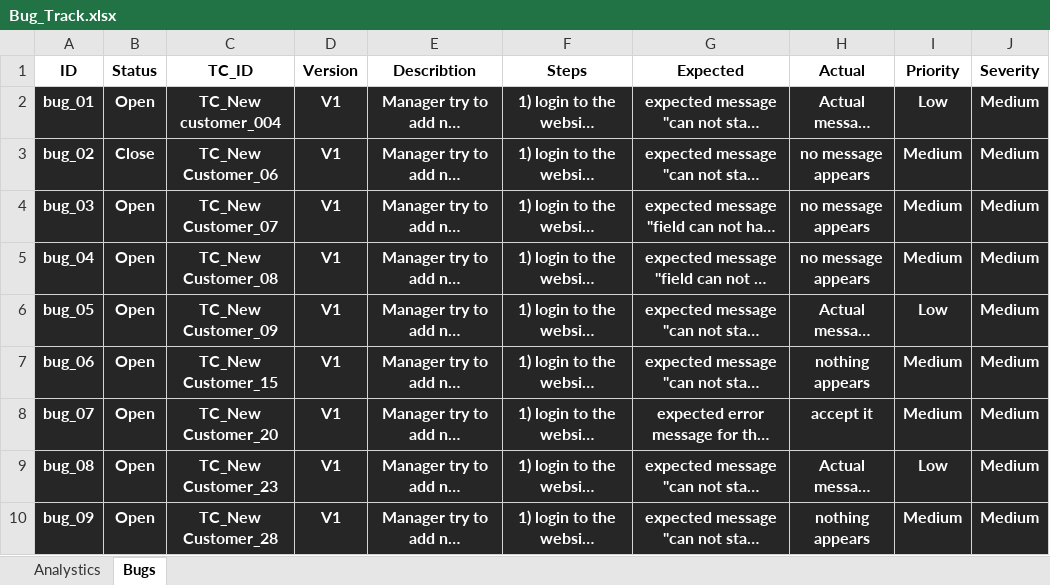
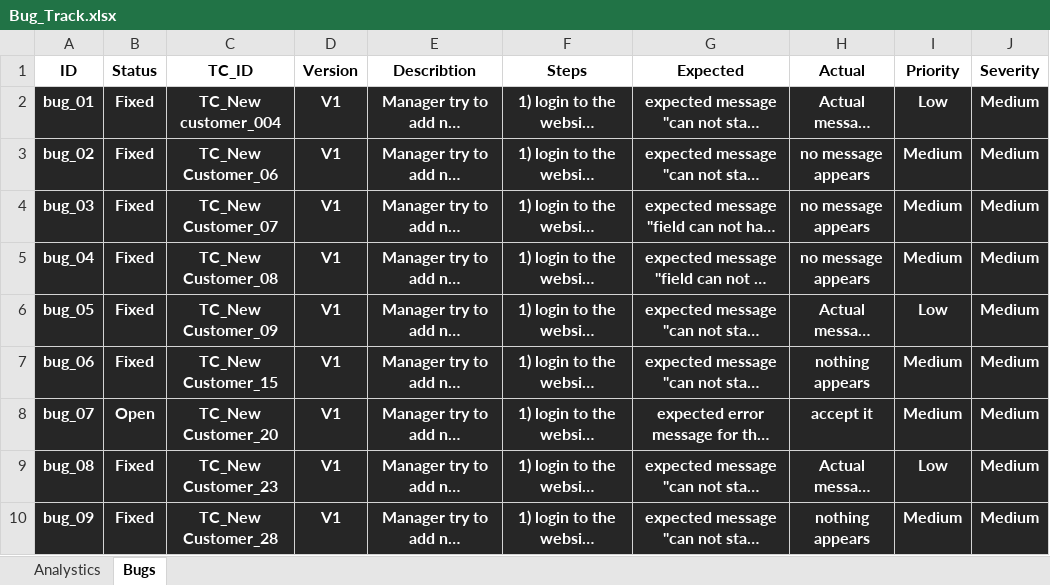
Before and after one commit to Bad-ri/Manual-Testing, an Excel workbook: Guru99/3 - Design & Execution/Bug_Track.xlsx, sheet Bugs, drawn as a sheet; long unchanged cells end in …; values as stored, in another font and other column widths than the file's, no borders; conditional formats and table styles not drawn; the diff names each change by its address in the sheet, - before the commit and + after, or states it on an @@ line.

```diff
--- a/Guru99/3 - Design & Execution/Bug_Track.xlsx (sheet Bugs)
+++ b/Guru99/3 - Design & Execution/Bug_Track.xlsx (sheet Bugs)
-B2 (Status): Open
+B2 (Status): Fixed
-B3 (Status): Close
+B3 (Status): Fixed
-B4:B7 (Status): Open
+B4:B7 (Status): Fixed
-B9:B10 (Status): Open
+B9:B10 (Status): Fixed
```
Also changed, not shown: sheet Analystics, formulas that keep their value, charts or pictures, Guru99/3 - Design & Execution/TC_V2.xlsx.
